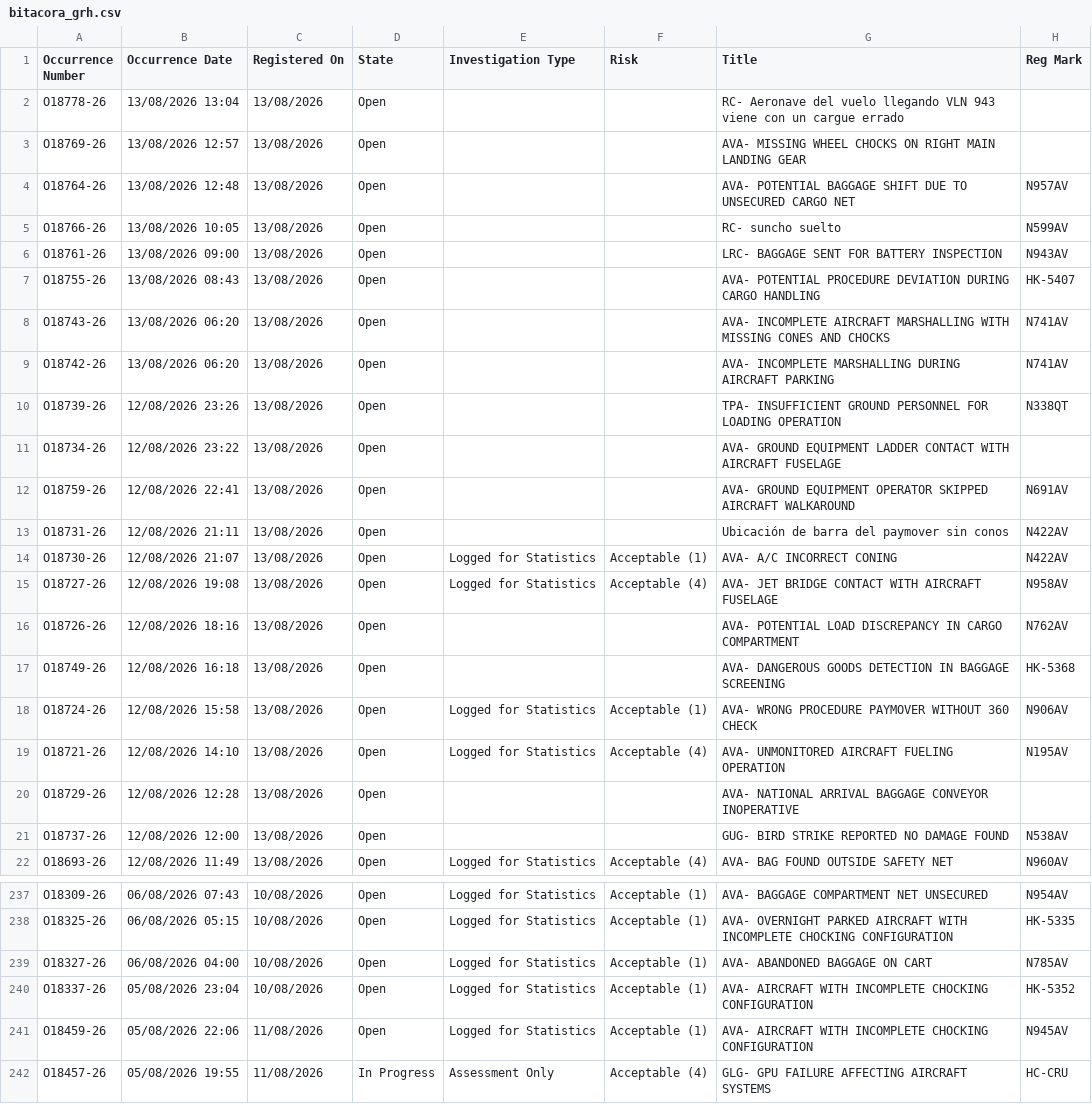
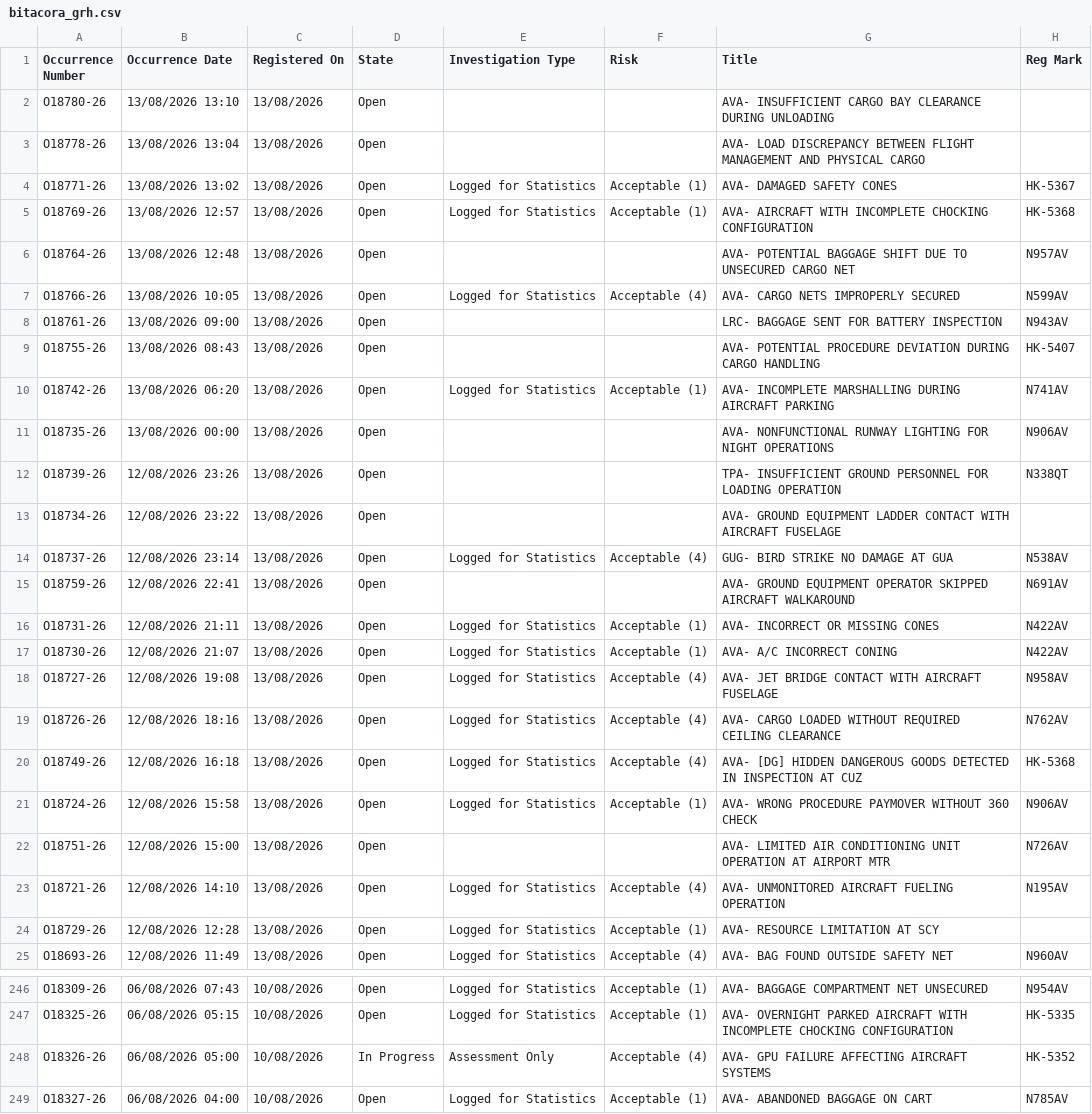
Before and after one commit to luibernip/segops, a CSV file: bitacora_grh.csv, drawn as a sheet; only a part is shown, gaps mark what is left out; the shorter side is filled out with more unchanged rows; the diff covers the shown part only.

```diff
--- a/bitacora_grh.csv
+++ b/bitacora_grh.csv
@@ -1,22 +1,25 @@
 Occurrence Number,Occurrence Date,Registered On,State,Investigation Type,Risk,Title,Reg Mark
-O18778-26,13/08/2026 13:04,13/08/2026,Open,,,RC- Aeronave del vuelo llegando VLN 943 viene con un cargue errado,
-O18769-26,13/08/2026 12:57,13/08/2026,Open,,,AVA- MISSING WHEEL CHOCKS ON RIGHT MAIN LANDING GEAR,
+O18780-26,13/08/2026 13:10,13/08/2026,Open,,,AVA- INSUFFICIENT CARGO BAY CLEARANCE DURING UNLOADING,
+O18778-26,13/08/2026 13:04,13/08/2026,Open,,,AVA- LOAD DISCREPANCY BETWEEN FLIGHT MANAGEMENT AND PHYSICAL CARGO,
+O18771-26,13/08/2026 13:02,13/08/2026,Open,Logged for Statistics,Acceptable (1),AVA- DAMAGED SAFETY CONES,HK-5367
+O18769-26,13/08/2026 12:57,13/08/2026,Open,Logged for Statistics,Acceptable (1),AVA- AIRCRAFT WITH INCOMPLETE CHOCKING CONFIGURATION,HK-5368
 O18764-26,13/08/2026 12:48,13/08/2026,Open,,,AVA- POTENTIAL BAGGAGE SHIFT DUE TO UNSECURED CARGO NET,N957AV
-O18766-26,13/08/2026 10:05,13/08/2026,Open,,,RC- suncho suelto,N599AV
+O18766-26,13/08/2026 10:05,13/08/2026,Open,Logged for Statistics,Acceptable (4),AVA- CARGO NETS IMPROPERLY SECURED,N599AV
 O18761-26,13/08/2026 09:00,13/08/2026,Open,,,LRC- BAGGAGE SENT FOR BATTERY INSPECTION,N943AV
 O18755-26,13/08/2026 08:43,13/08/2026,Open,,,AVA- POTENTIAL PROCEDURE DEVIATION DURING CARGO HANDLING,HK-5407
-O18743-26,13/08/2026 06:20,13/08/2026,Open,,,AVA- INCOMPLETE AIRCRAFT MARSHALLING WITH MISSING CONES AND CHOCKS,N741AV
-O18742-26,13/08/2026 06:20,13/08/2026,Open,,,AVA- INCOMPLETE MARSHALLING DURING AIRCRAFT PARKING,N741AV
+O18742-26,13/08/2026 06:20,13/08/2026,Open,Logged for Statistics,Acceptable (1),AVA- INCOMPLETE MARSHALLING DURING AIRCRAFT PARKING,N741AV
+O18735-26,13/08/2026 00:00,13/08/2026,Open,,,AVA- NONFUNCTIONAL RUNWAY LIGHTING FOR NIGHT OPERATIONS,N906AV
 O18739-26,12/08/2026 23:26,13/08/2026,Open,,,TPA- INSUFFICIENT GROUND PERSONNEL FOR LOADING OPERATION,N338QT
 O18734-26,12/08/2026 23:22,13/08/2026,Open,,,AVA- GROUND EQUIPMENT LADDER CONTACT WITH AIRCRAFT FUSELAGE,
+O18737-26,12/08/2026 23:14,13/08/2026,Open,Logged for Statistics,Acceptable (4),GUG- BIRD STRIKE NO DAMAGE AT GUA,N538AV
 O18759-26,12/08/2026 22:41,13/08/2026,Open,,,AVA- GROUND EQUIPMENT OPERATOR SKIPPED AIRCRAFT WALKAROUND,N691AV
-O18731-26,12/08/2026 21:11,13/08/2026,Open,,,Ubicación de barra del paymover sin conos,N422AV
+O18731-26,12/08/2026 21:11,13/08/2026,Open,Logged for Statistics,Acceptable (1),AVA- INCORRECT OR MISSING CONES,N422AV
 O18730-26,12/08/2026 21:07,13/08/2026,Open,Logged for Statistics,Acceptable (1),AVA- A/C INCORRECT CONING,N422AV
 O18727-26,12/08/2026 19:08,13/08/2026,Open,Logged for Statistics,Acceptable (4),AVA- JET BRIDGE CONTACT WITH AIRCRAFT FUSELAGE,N958AV
-O18726-26,12/08/2026 18:16,13/08/2026,Open,,,AVA- POTENTIAL LOAD DISCREPANCY IN CARGO COMPARTMENT,N762AV
-O18749-26,12/08/2026 16:18,13/08/2026,Open,,,AVA- DANGEROUS GOODS DETECTION IN BAGGAGE SCREENING,HK-5368
+O18726-26,12/08/2026 18:16,13/08/2026,Open,Logged for Statistics,Acceptable (4),AVA- CARGO LOADED WITHOUT REQUIRED CEILING CLEARANCE,N762AV
+O18749-26,12/08/2026 16:18,13/08/2026,Open,Logged for Statistics,Acceptable (4),AVA- [DG] HIDDEN DANGEROUS GOODS DETECTED IN INSPECTION AT CUZ,HK-5368
 O18724-26,12/08/2026 15:58,13/08/2026,Open,Logged for Statistics,Acceptable (1),AVA- WRONG PROCEDURE PAYMOVER WITHOUT 360 CHECK,N906AV
+O18751-26,12/08/2026 15:00,13/08/2026,Open,,,AVA- LIMITED AIR CONDITIONING UNIT OPERATION AT AIRPORT MTR,N726AV
 O18721-26,12/08/2026 14:10,13/08/2026,Open,Logged for Statistics,Acceptable (4),AVA- UNMONITORED AIRCRAFT FUELING OPERATION,N195AV
-O18729-26,12/08/2026 12:28,13/08/2026,Open,,,AVA- NATIONAL ARRIVAL BAGGAGE CONVEYOR INOPERATIVE,
-O18737-26,12/08/2026 12:00,13/08/2026,Open,,,GUG- BIRD STRIKE REPORTED NO DAMAGE FOUND,N538AV
+O18729-26,12/08/2026 12:28,13/08/2026,Open,Logged for Statistics,Acceptable (1),AVA- RESOURCE LIMITATION AT SCY,
 O18693-26,12/08/2026 11:49,13/08/2026,Open,Logged for Statistics,Acceptable (4),AVA- BAG FOUND OUTSIDE SAFETY NET,N960AV
@@ -238,2 +247,3 @@ O18309-26,06/08/2026 07:43,10/08/2026,Open,Logged for Statistics,Acceptable (1),
 O18325-26,06/08/2026 05:15,10/08/2026,Open,Logged for Statistics,Acceptable (1),AVA- OVERNIGHT PARKED AIRCRAFT WITH INCOMPLETE CHOCKING CONFIGURATION,HK-5335
+O18326-26,06/08/2026 05:00,10/08/2026,In Progress,Assessment Only,Acceptable (4),AVA- GPU FAILURE AFFECTING AIRCRAFT SYSTEMS,HK-5352
 O18327-26,06/08/2026 04:00,10/08/2026,Open,Logged for Statistics,Acceptable (1),AVA- ABANDONED BAGGAGE ON CART,N785AV
```
Also changed, not shown: 8 added rows, 7 removed rows and 2 edited cells elsewhere in this file, bitacora_cbn.csv, bitacora_cbn_real.csv, 4 other files.
